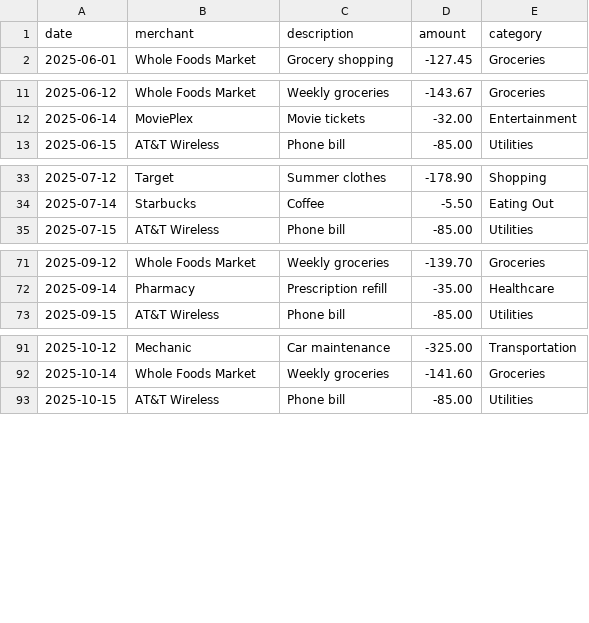
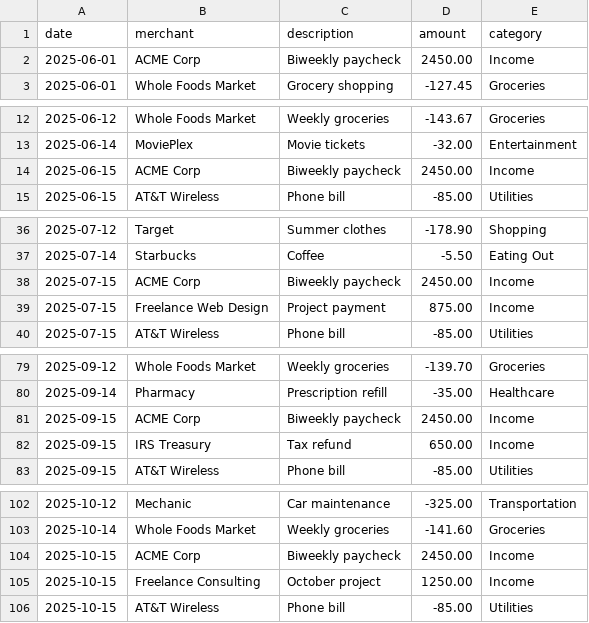
Before and after one commit to leok974/ai-finance-agent-oss, a CSV file: apps/web/public/demo-sample.csv, drawn as a sheet; only a part is shown, gaps mark what is left out; the diff covers the shown part only.

Commit message:
feat: add income transactions to demo sample data
- Add 15 income transactions across 6 months
- Biweekly paychecks (1st and 15th): 12 x ,450 = ,400
- Freelance income: 3 transactions totaling ,125
- Tax refund: 1 transaction of
- Total income: ,175
- Total spending: ,614
- Net cash flow: +,561

Fixes issue where demo data showed  income on dashboard.
Dashboard now displays realistic income vs spending trends.

```diff
--- a/apps/web/public/demo-sample.csv
+++ b/apps/web/public/demo-sample.csv
@@ -1,2 +1,3 @@
 date,merchant,description,amount,category
+2025-06-01,ACME Corp,Biweekly paycheck,2450.00,Income
 2025-06-01,Whole Foods Market,Grocery shopping,-127.45,Groceries
@@ -12,2 +13,3 @@ date,merchant,description,amount,category
 2025-06-14,MoviePlex,Movie tickets,-32.00,Entertainment
+2025-06-15,ACME Corp,Biweekly paycheck,2450.00,Income
 2025-06-15,AT&T Wireless,Phone bill,-85.00,Utilities
@@ -34,2 +37,4 @@ date,merchant,description,amount,category
 2025-07-14,Starbucks,Coffee,-5.50,Eating Out
+2025-07-15,ACME Corp,Biweekly paycheck,2450.00,Income
+2025-07-15,Freelance Web Design,Project payment,875.00,Income
 2025-07-15,AT&T Wireless,Phone bill,-85.00,Utilities
@@ -72,2 +80,4 @@ date,merchant,description,amount,category
 2025-09-14,Pharmacy,Prescription refill,-35.00,Healthcare
+2025-09-15,ACME Corp,Biweekly paycheck,2450.00,Income
+2025-09-15,IRS Treasury,Tax refund,650.00,Income
 2025-09-15,AT&T Wireless,Phone bill,-85.00,Utilities
@@ -92,2 +103,4 @@ date,merchant,description,amount,category
 2025-10-14,Whole Foods Market,Weekly groceries,-141.60,Groceries
+2025-10-15,ACME Corp,Biweekly paycheck,2450.00,Income
+2025-10-15,Freelance Consulting,October project,1250.00,Income
 2025-10-15,AT&T Wireless,Phone bill,-85.00,Utilities
```
Also changed, not shown: 7 added rows elsewhere in this file, 1 other file.
